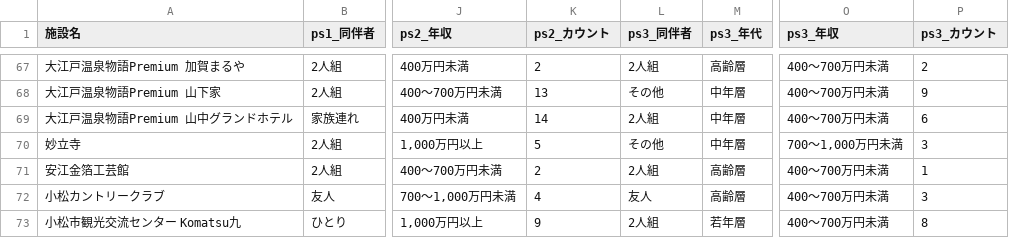
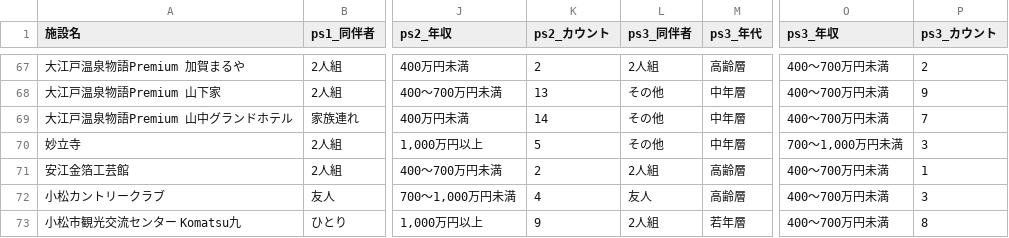
Before and after one commit to codefornoto/TIFO, a CSV file: ishikawa/milli_persona.csv, drawn as a sheet; only a part is shown, gaps mark what is left out; the diff covers the shown part only; the diff names each change by its address in the sheet, - before the commit and + after, or states it on an @@ line.

```diff
--- a/ishikawa/milli_persona.csv
+++ b/ishikawa/milli_persona.csv
-L69 (ps3_同伴者): 2人組
+L69 (ps3_同伴者): その他
-P69 (ps3_カウント): 6
+P69 (ps3_カウント): 7
```
Also changed, not shown: 19 edited cells elsewhere in this file, ishikawa/milli_score.csv, 1 other file.
